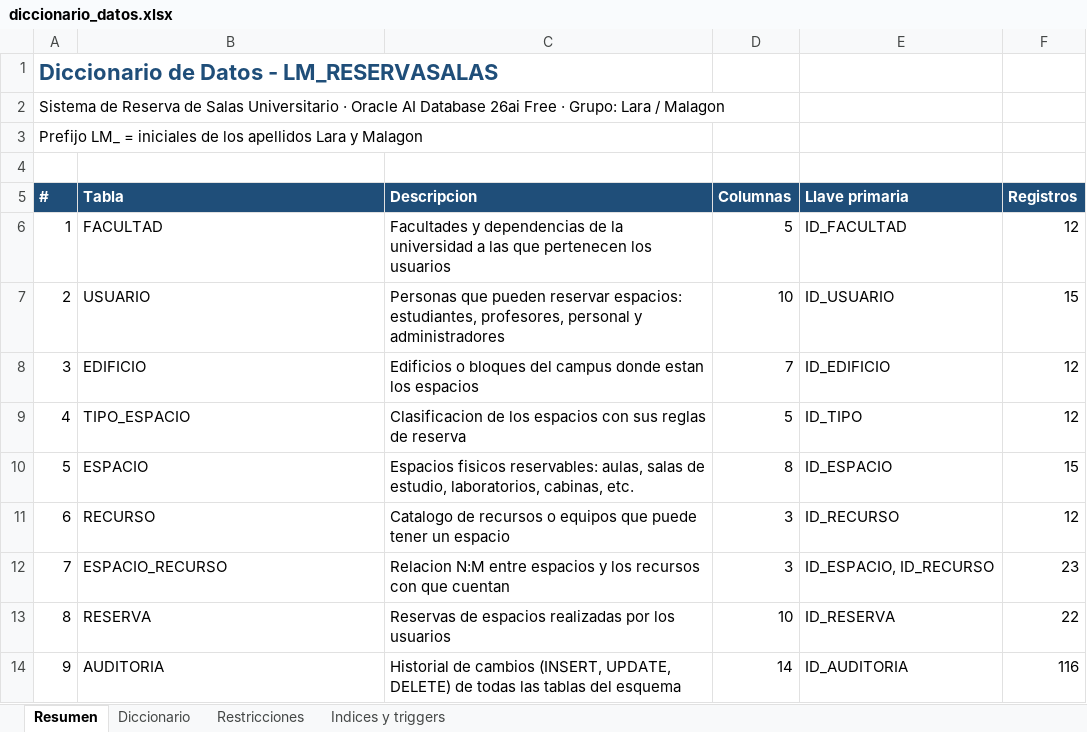
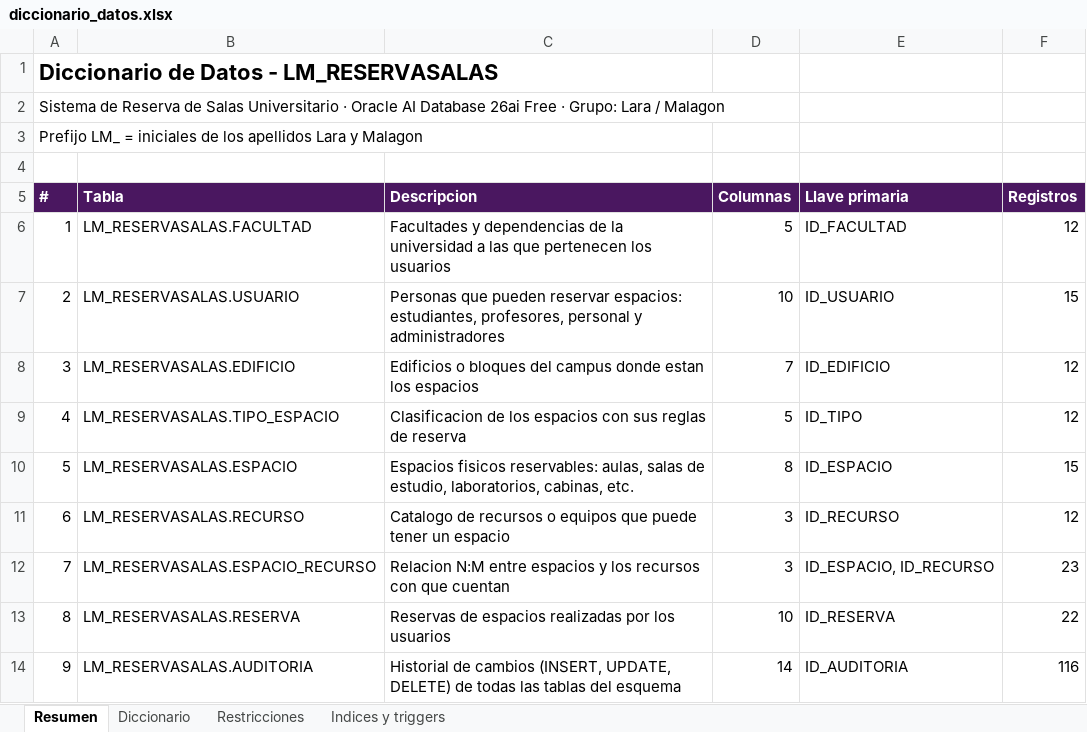
Before and after one commit to Hatchedbot/ReservaSalasBD2, an Excel workbook: 01_diseno/diccionario_datos.xlsx, sheet Resumen, drawn as a sheet; values as stored, in another font and other column widths than the file's, no borders; the diff names each change by its address in the sheet, - before the commit and + after, or states it on an @@ line.

Commit message:
Formato del documento, paleta del programa y prefijo en las tablas
Portada con el formato de los trabajos de la universidad (logo, integrantes, docente y asignatura), todo en Calibri y texto negro, y paginas numeradas. Tablas del documento, del diagrama y del diccionario con la paleta de la aplicacion (morado Konrad y lila). El diagrama y el diccionario muestran el nombre completo de cada tabla (LM_RESERVASALAS.TABLA).

```diff
--- a/01_diseno/diccionario_datos.xlsx (sheet Resumen)
+++ b/01_diseno/diccionario_datos.xlsx (sheet Resumen)
-A1 text colour: #1F4E79
+A1 text colour: black
-A5:F5 fill: #1F4E79
+A5:F5 fill: #4A1760
-B6 (Tabla): FACULTAD
+B6 (Tabla): LM_RESERVASALAS.FACULTAD
-B7 (Tabla): USUARIO
+B7 (Tabla): LM_RESERVASALAS.USUARIO
-B8 (Tabla): EDIFICIO
+B8 (Tabla): LM_RESERVASALAS.EDIFICIO
-B9 (Tabla): TIPO_ESPACIO
+B9 (Tabla): LM_RESERVASALAS.TIPO_ESPACIO
-B10 (Tabla): ESPACIO
+B10 (Tabla): LM_RESERVASALAS.ESPACIO
-B11 (Tabla): RECURSO
+B11 (Tabla): LM_RESERVASALAS.RECURSO
-B12 (Tabla): ESPACIO_RECURSO
+B12 (Tabla): LM_RESERVASALAS.ESPACIO_RECURSO
-B13 (Tabla): RESERVA
+B13 (Tabla): LM_RESERVASALAS.RESERVA
-B14 (Tabla): AUDITORIA
+B14 (Tabla): LM_RESERVASALAS.AUDITORIA
```
Also changed, not shown: sheet Diccionario, sheet Restricciones, sheet Indices y triggers, 9 other files.
